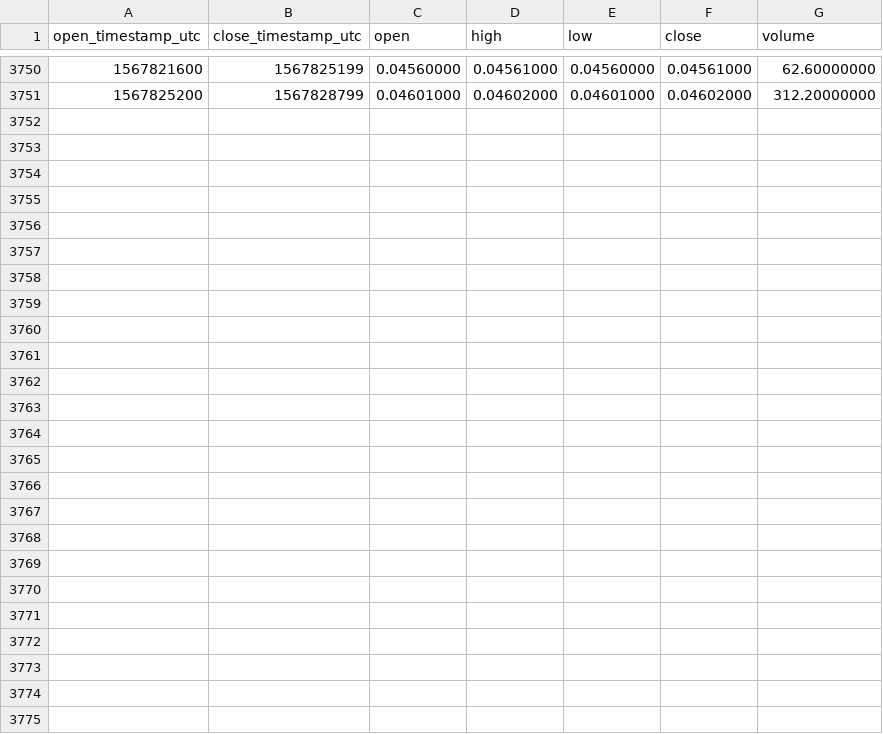
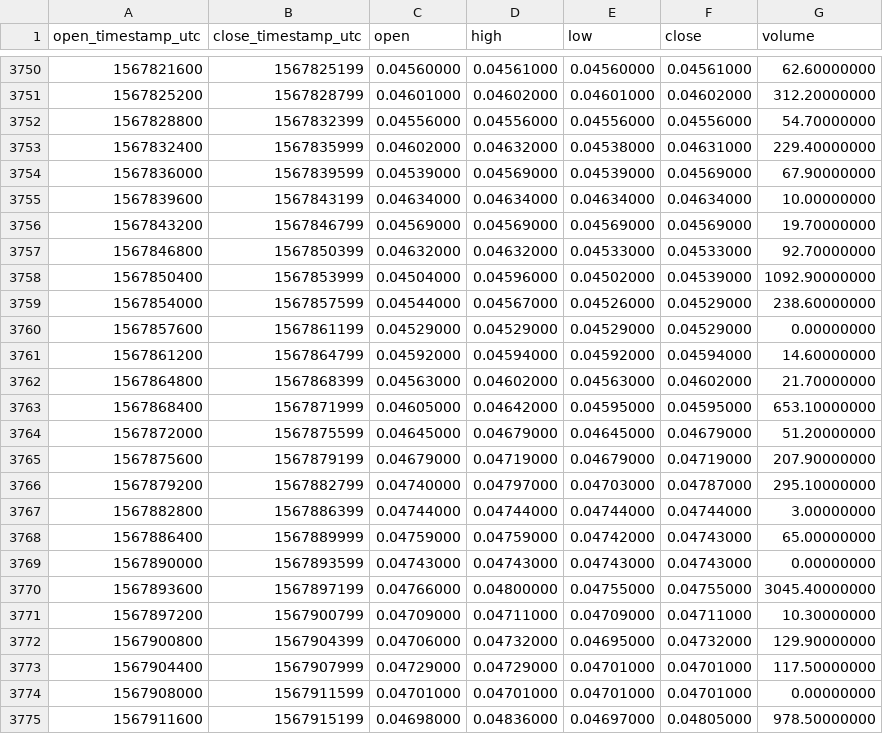
Before and after one commit to cryptobigbro/binance-OMGBNB, a CSV file: binance-OMGBNB-1h.csv, drawn as a sheet; only a part is shown, gaps mark what is left out; the diff names each change by its address in the sheet, - before the commit and + after, or states it on an @@ line.

Commit message:
Update OHLCV data.

```diff
--- a/binance-OMGBNB-1h.csv
+++ b/binance-OMGBNB-1h.csv
+row 3752: 1567828800 | 1567832399 | 0.04556000 | 0.04556000 | 0.04556000 | 0.04556000 | 54.70000000
+row 3753: 1567832400 | 1567835999 | 0.04602000 | 0.04632000 | 0.04538000 | 0.04631000 | 229.40000000
+row 3754: 1567836000 | 1567839599 | 0.04539000 | 0.04569000 | 0.04539000 | 0.04569000 | 67.90000000
+row 3755: 1567839600 | 1567843199 | 0.04634000 | 0.04634000 | 0.04634000 | 0.04634000 | 10.00000000
+row 3756: 1567843200 | 1567846799 | 0.04569000 | 0.04569000 | 0.04569000 | 0.04569000 | 19.70000000
+row 3757: 1567846800 | 1567850399 | 0.04632000 | 0.04632000 | 0.04533000 | 0.04533000 | 92.70000000
+row 3758: 1567850400 | 1567853999 | 0.04504000 | 0.04596000 | 0.04502000 | 0.04539000 | 1092.90000000
+row 3759: 1567854000 | 1567857599 | 0.04544000 | 0.04567000 | 0.04526000 | 0.04529000 | 238.60000000
+row 3760: 1567857600 | 1567861199 | 0.04529000 | 0.04529000 | 0.04529000 | 0.04529000 | 0.00000000
+row 3761: 1567861200 | 1567864799 | 0.04592000 | 0.04594000 | 0.04592000 | 0.04594000 | 14.60000000
+row 3762: 1567864800 | 1567868399 | 0.04563000 | 0.04602000 | 0.04563000 | 0.04602000 | 21.70000000
+row 3763: 1567868400 | 1567871999 | 0.04605000 | 0.04642000 | 0.04595000 | 0.04595000 | 653.10000000
+row 3764: 1567872000 | 1567875599 | 0.04645000 | 0.04679000 | 0.04645000 | 0.04679000 | 51.20000000
+row 3765: 1567875600 | 1567879199 | 0.04679000 | 0.04719000 | 0.04679000 | 0.04719000 | 207.90000000
+row 3766: 1567879200 | 1567882799 | 0.04740000 | 0.04797000 | 0.04703000 | 0.04787000 | 295.10000000
+row 3767: 1567882800 | 1567886399 | 0.04744000 | 0.04744000 | 0.04744000 | 0.04744000 | 3.00000000
+row 3768: 1567886400 | 1567889999 | 0.04759000 | 0.04759000 | 0.04742000 | 0.04743000 | 65.00000000
+row 3769: 1567890000 | 1567893599 | 0.04743000 | 0.04743000 | 0.04743000 | 0.04743000 | 0.00000000
+row 3770: 1567893600 | 1567897199 | 0.04766000 | 0.04800000 | 0.04755000 | 0.04755000 | 3045.40000000
+row 3771: 1567897200 | 1567900799 | 0.04709000 | 0.04711000 | 0.04709000 | 0.04711000 | 10.30000000
+row 3772: 1567900800 | 1567904399 | 0.04706000 | 0.04732000 | 0.04695000 | 0.04732000 | 129.90000000
+row 3773: 1567904400 | 1567907999 | 0.04729000 | 0.04729000 | 0.04701000 | 0.04701000 | 117.50000000
+row 3774: 1567908000 | 1567911599 | 0.04701000 | 0.04701000 | 0.04701000 | 0.04701000 | 0.00000000
+row 3775: 1567911600 | 1567915199 | 0.04698000 | 0.04836000 | 0.04697000 | 0.04805000 | 978.50000000
```
Also changed, not shown: binance-OMGBNB-1d.csv.
